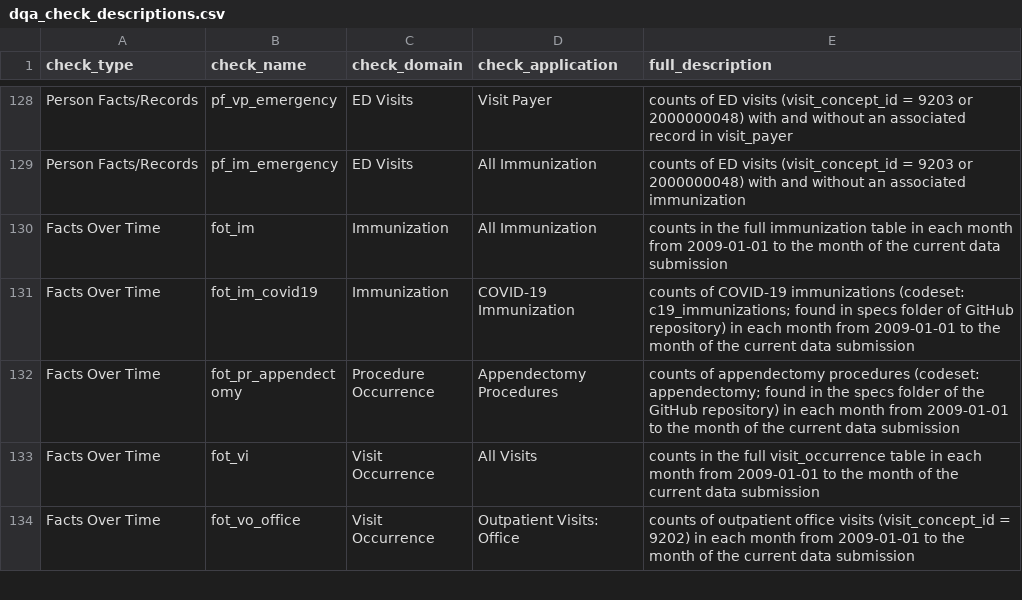
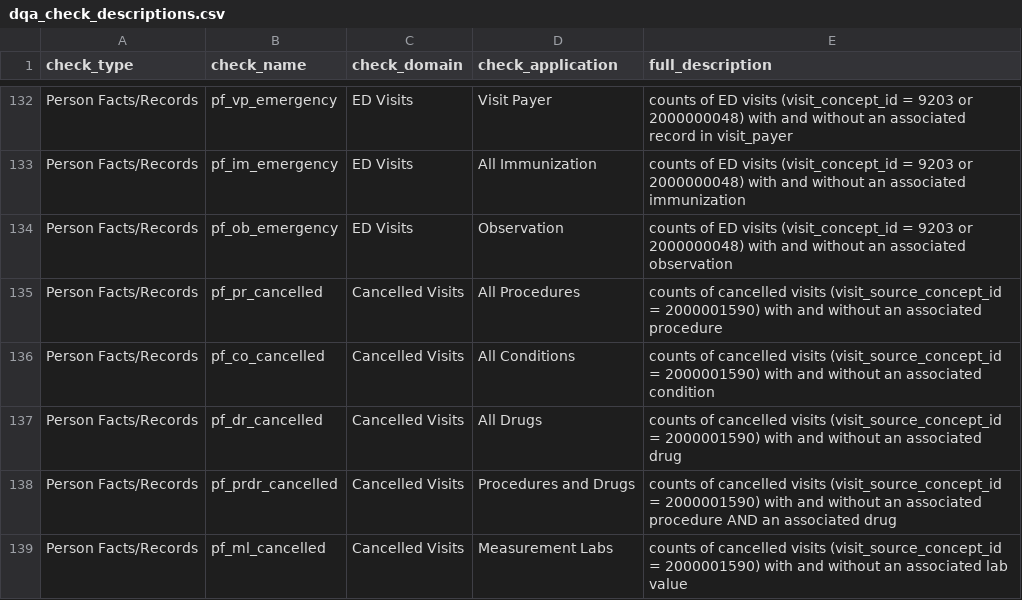
Before and after one commit to PEDSnet/pedsnet_ndq, a CSV file: specs/dqa_check_descriptions.csv, drawn as a sheet; only a part is shown, gaps mark what is left out; the shorter side is filled out with more unchanged rows; the diff covers the shown part only.

Commit message:
update metadata file

```diff
--- a/specs/dqa_check_descriptions.csv
+++ b/specs/dqa_check_descriptions.csv
@@ -129 +133,7 @@ Person Facts/Records,pf_vp_emergency,ED Visits,Visit Payer,counts of ED visits (
 Person Facts/Records,pf_im_emergency,ED Visits,All Immunization,counts of ED visits (visit_concept_id = 9203 or 2000000048) with and without an associated immunization
+Person Facts/Records,pf_ob_emergency,ED Visits,Observation,counts of ED visits (visit_concept_id = 9203 or 2000000048) with and without an associated observation
+Person Facts/Records,pf_pr_cancelled,Cancelled Visits,All Procedures,counts of cancelled visits (visit_source_concept_id = 2000001590) with and without an associated procedure
+Person Facts/Records,pf_co_cancelled,Cancelled Visits,All Conditions,counts of cancelled visits (visit_source_concept_id = 2000001590) with and without an associated condition
+Person Facts/Records,pf_dr_cancelled,Cancelled Visits,All Drugs,counts of cancelled visits (visit_source_concept_id = 2000001590) with and without an associated drug
+Person Facts/Records,pf_prdr_cancelled,Cancelled Visits,Procedures and Drugs,counts of cancelled visits (visit_source_concept_id = 2000001590) with and without an associated procedure AND an associated drug
+Person Facts/Records,pf_ml_cancelled,Cancelled Visits,Measurement Labs,counts of cancelled visits (visit_source_concept_id = 2000001590) with and without an associated lab value
```
Also changed, not shown: 9 added rows and 8 edited cells elsewhere in this file.
